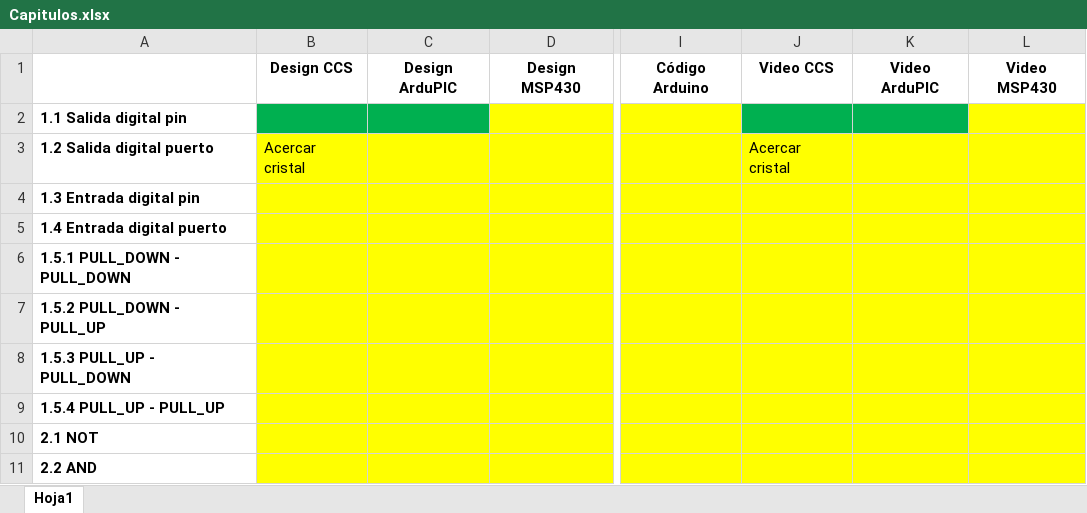
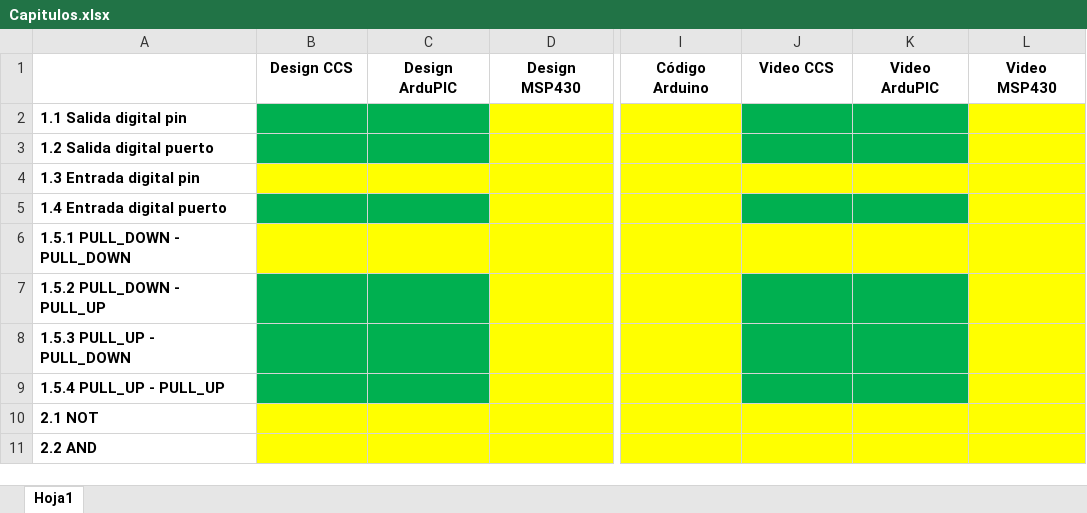
Before and after one commit to pipe296/Blog-EyP, an Excel workbook: Microcontroladores/Capitulos.xlsx, sheet Hoja1, drawn as a sheet; only a part is shown, gaps mark what is left out; values as stored, in another font and other column widths than the file's, no borders; the diff names each change by its address in the sheet, - before the commit and + after, or states it on an @@ line.

```diff
--- a/Microcontroladores/Capitulos.xlsx (sheet Hoja1)
+++ b/Microcontroladores/Capitulos.xlsx (sheet Hoja1)
-B3: Acercar cristal
+B3: (empty)
-B3:C3 fill: #FFFF00
+B3:C3 fill: #00B050
-J3: Acercar cristal
+J3: (empty)
-J3:K3 fill: #FFFF00
+J3:K3 fill: #00B050
-B5:C5 fill: #FFFF00
+B5:C5 fill: #00B050
-J5:K5 fill: #FFFF00
+J5:K5 fill: #00B050
-B7:C9 fill: #FFFF00
+B7:C9 fill: #00B050
-J7:K9 fill: #FFFF00
+J7:K9 fill: #00B050
```
Also changed, not shown: 3 other files.
